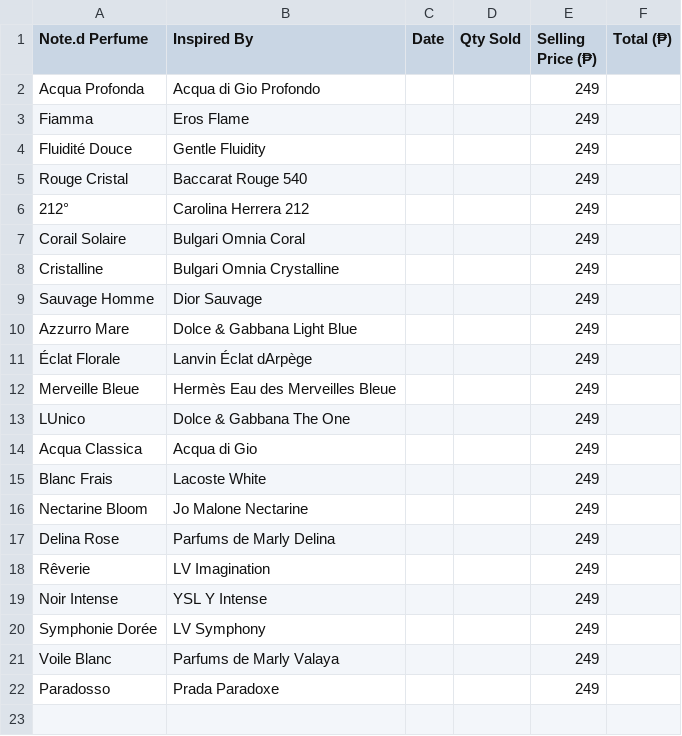
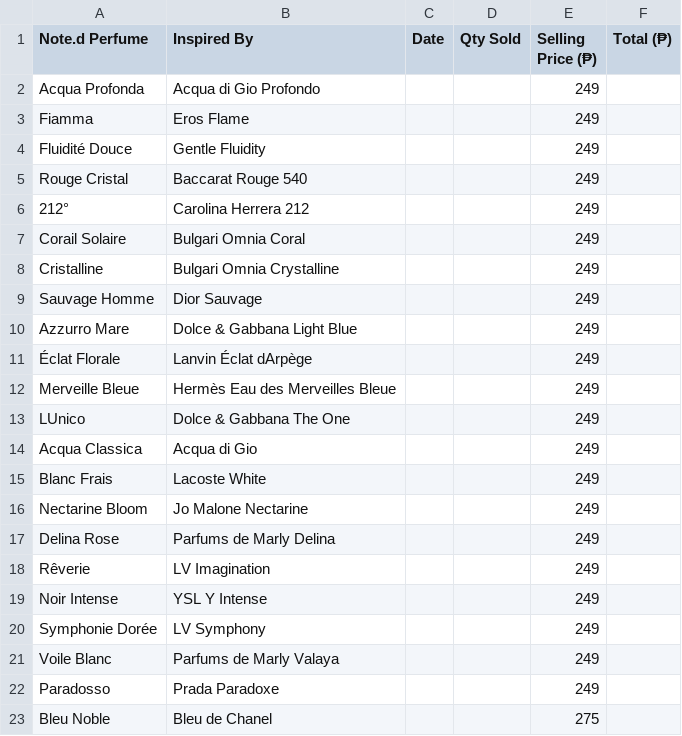
Before and after one commit to riegojerey/note-d.ph, a CSV file: aura-catalogue.csv, drawn as a sheet.

```diff
--- a/aura-catalogue.csv
+++ b/aura-catalogue.csv
@@ -22 +22,2 @@ Voile Blanc,Parfums de Marly Valaya,,,249,
 Paradosso,Prada Paradoxe,,,249,
+Bleu Noble,Bleu de Chanel,,,275,
```
Also changed, not shown: 6 other files.
